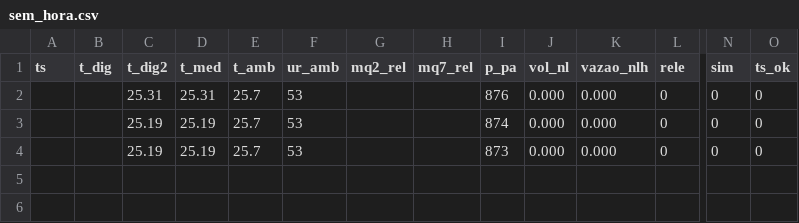
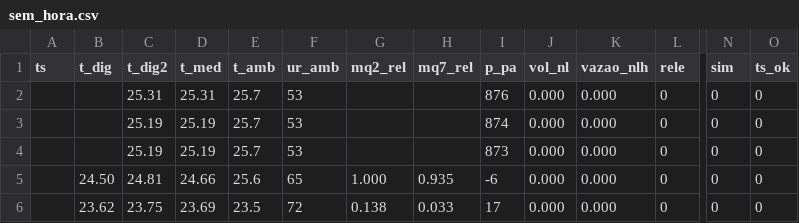
Before and after one commit to lribeiro770-debug/biodigestor-painel, a CSV file: dados/sem_hora.csv, drawn as a sheet; only a part is shown, gaps mark what is left out; rows hold the shown columns only; the diff names each change by its address in the sheet, - before the commit and + after, or states it on an @@ line.

Commit message:
dados: +2 linhas (Lucas, n 173–189)

```diff
--- a/dados/sem_hora.csv
+++ b/dados/sem_hora.csv
+row 5:  | 24.50 | 24.81 | 24.66 | 25.6 | 65 | 1.000 | 0.935 | -6 | 0.000 | 0.000 | 0 | 0 | 0
+row 6:  | 23.62 | 23.75 | 23.69 | 23.5 | 72 | 0.138 | 0.033 | 17 | 0.000 | 0.000 | 0 | 0 | 0
```
